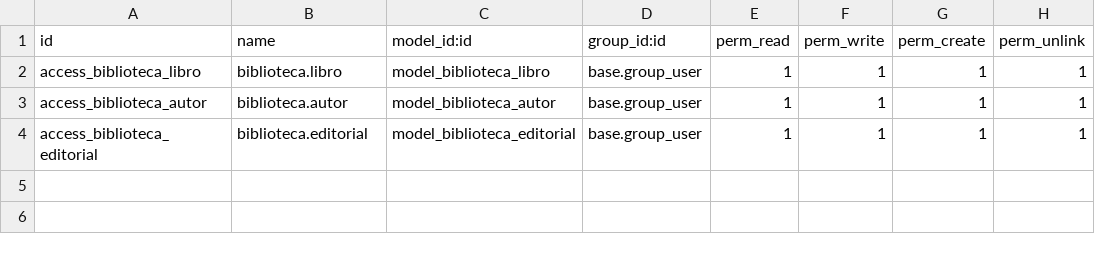
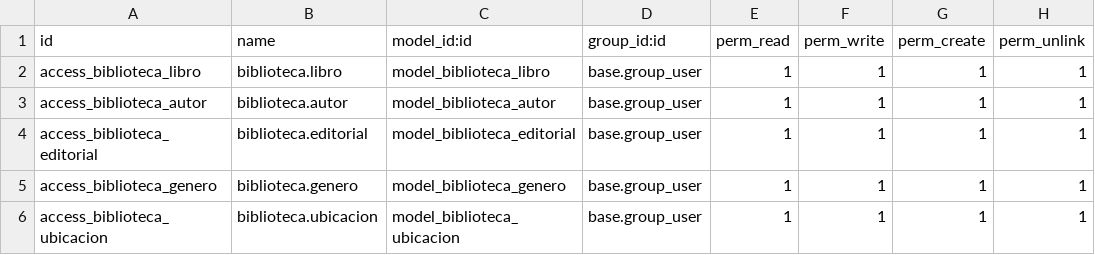
Before and after one commit to LaJoseth2005/Biblioteca_Domenica_Carrera, a CSV file: biblioteca/security/ir.model.access.csv, drawn as a sheet.

```diff
--- a/biblioteca/security/ir.model.access.csv
+++ b/biblioteca/security/ir.model.access.csv
@@ -4 +4,3 @@ access_biblioteca_autor,biblioteca.autor,model_biblioteca_autor,base.group_user,
 access_biblioteca_editorial,biblioteca.editorial,model_biblioteca_editorial,base.group_user,1,1,1,1
+access_biblioteca_genero,biblioteca.genero,model_biblioteca_genero,base.group_user,1,1,1,1
+access_biblioteca_ubicacion,biblioteca.ubicacion,model_biblioteca_ubicacion,base.group_user,1,1,1,1
```
Also changed, not shown: 2 other files.
